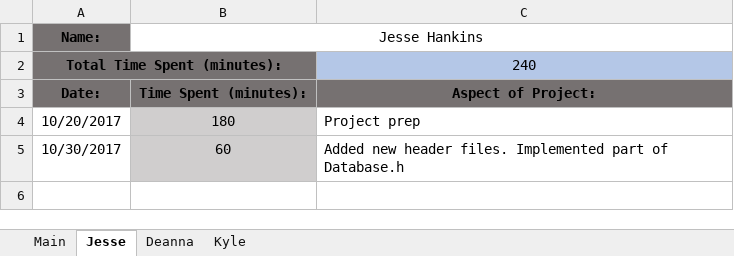
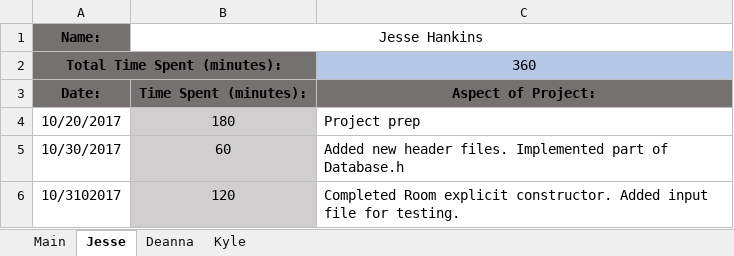
Before and after one commit to j-ss-h/ProjectRobot, an Excel workbook: Project Journal.xlsx, sheet Jesse, drawn as a sheet; values as stored, in another font and other column widths than the file's, no borders; the diff names each change by its address in the sheet, - before the commit and + after, or states it on an @@ line.

Commit message:
Added Project report, and input file for testing. Completed Room explicit constructor.

```diff
--- a/Project Journal.xlsx (sheet Jesse)
+++ b/Project Journal.xlsx (sheet Jesse)
-C2: 240
+C2: 360
+row 6: 10/3102017 | 120 | Completed Room explicit constructor. Added input file for testing.
```
Also changed, not shown: sheet Main, 9 other files.
